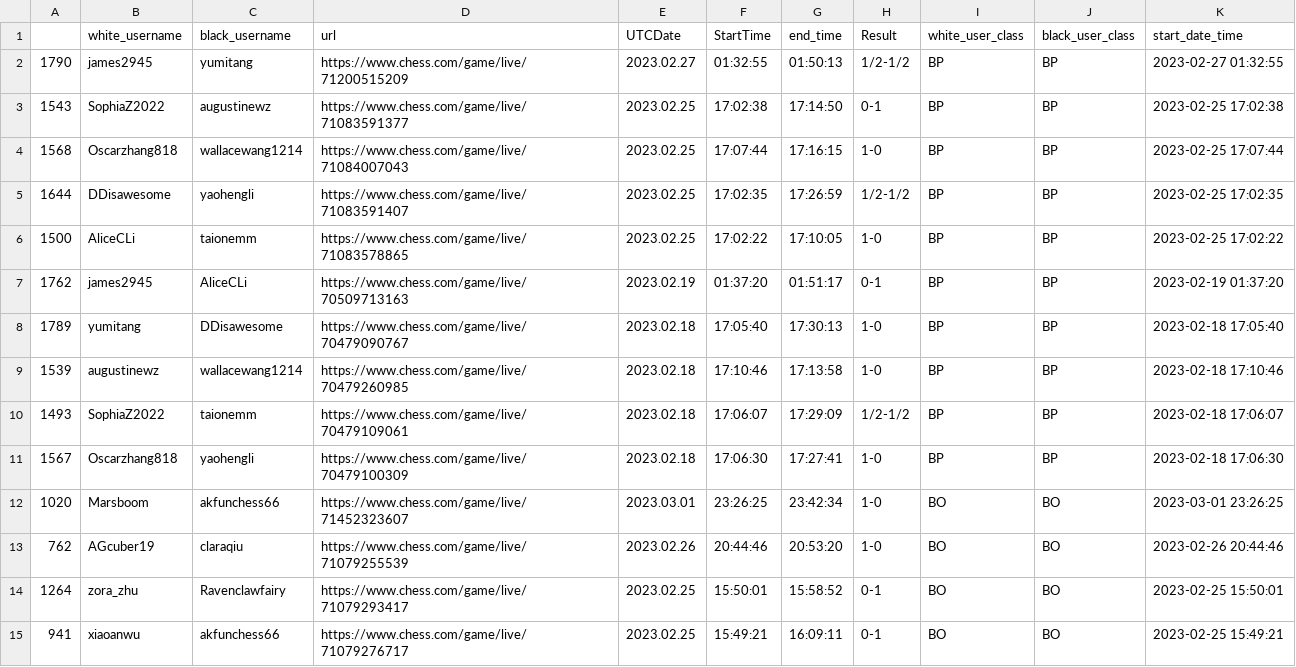
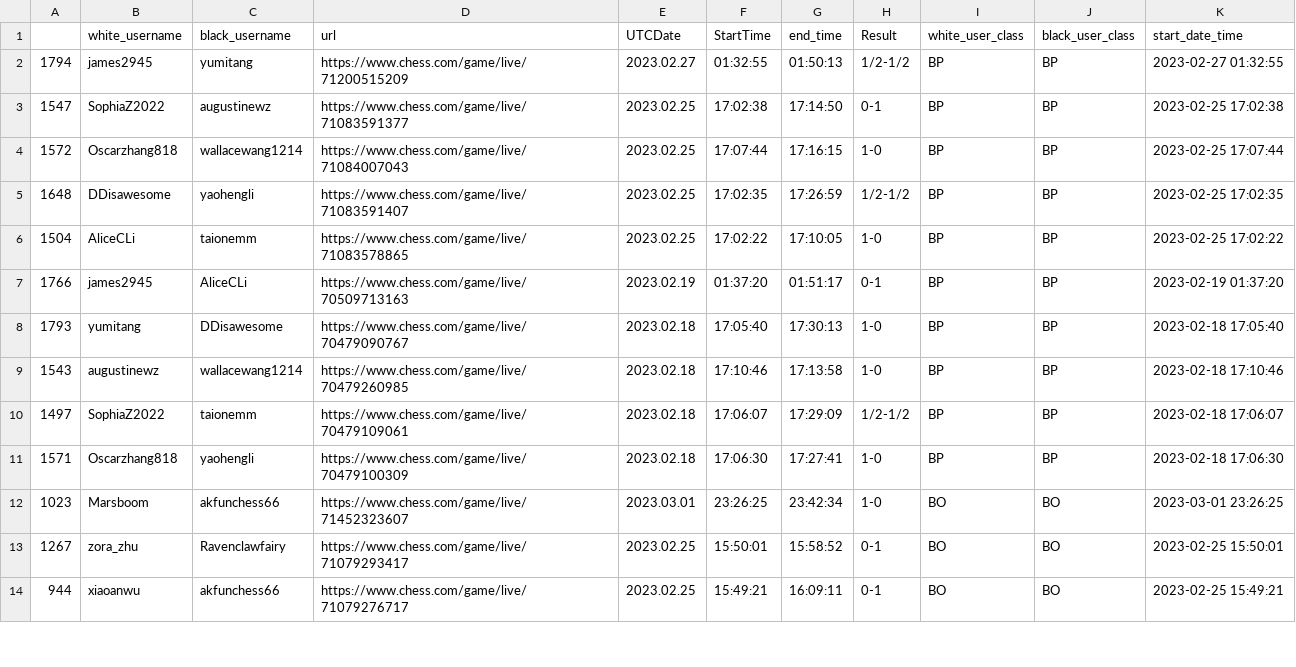
Before and after one commit to thecrossed/chess_player_analytics, a CSV file: game_class.csv, drawn as a sheet; only a part is shown; the diff covers the shown part only.

```diff
--- a/game_class.csv
+++ b/game_class.csv
@@ -1,15 +1,14 @@
 ,white_username,black_username,url,UTCDate,StartTime,end_time,Result,white_user_class,black_user_class,start_date_time
-1790,james2945,yumitang,https://www.chess.com/game/live/71200515209,2023.02.27,01:32:55,01:50:13,1/2-1/2,BP,BP,2023-02-27 01:32:55
-1543,SophiaZ2022,augustinewz,https://www.chess.com/game/live/71083591377,2023.02.25,17:02:38,17:14:50,0-1,BP,BP,2023-02-25 17:02:38
-1568,Oscarzhang818,wallacewang1214,https://www.chess.com/game/live/71084007043,2023.02.25,17:07:44,17:16:15,1-0,BP,BP,2023-02-25 17:07:44
-1644,DDisawesome,yaohengli,https://www.chess.com/game/live/71083591407,2023.02.25,17:02:35,17:26:59,1/2-1/2,BP,BP,2023-02-25 17:02:35
-1500,AliceCLi,taionemm,https://www.chess.com/game/live/71083578865,2023.02.25,17:02:22,17:10:05,1-0,BP,BP,2023-02-25 17:02:22
-1762,james2945,AliceCLi,https://www.chess.com/game/live/70509713163,2023.02.19,01:37:20,01:51:17,0-1,BP,BP,2023-02-19 01:37:20
-1789,yumitang,DDisawesome,https://www.chess.com/game/live/70479090767,2023.02.18,17:05:40,17:30:13,1-0,BP,BP,2023-02-18 17:05:40
-1539,augustinewz,wallacewang1214,https://www.chess.com/game/live/70479260985,2023.02.18,17:10:46,17:13:58,1-0,BP,BP,2023-02-18 17:10:46
-1493,SophiaZ2022,taionemm,https://www.chess.com/game/live/70479109061,2023.02.18,17:06:07,17:29:09,1/2-1/2,BP,BP,2023-02-18 17:06:07
-1567,Oscarzhang818,yaohengli,https://www.chess.com/game/live/70479100309,2023.02.18,17:06:30,17:27:41,1-0,BP,BP,2023-02-18 17:06:30
-1020,Marsboom,akfunchess66,https://www.chess.com/game/live/71452323607,2023.03.01,23:26:25,23:42:34,1-0,BO,BO,2023-03-01 23:26:25
-762,AGcuber19,claraqiu,https://www.chess.com/game/live/71079255539,2023.02.26,20:44:46,20:53:20,1-0,BO,BO,2023-02-26 20:44:46
-1264,zora_zhu,Ravenclawfairy,https://www.chess.com/game/live/71079293417,2023.02.25,15:50:01,15:58:52,0-1,BO,BO,2023-02-25 15:50:01
-941,xiaoanwu,akfunchess66,https://www.chess.com/game/live/71079276717,2023.02.25,15:49:21,16:09:11,0-1,BO,BO,2023-02-25 15:49:21
+1794,james2945,yumitang,https://www.chess.com/game/live/71200515209,2023.02.27,01:32:55,01:50:13,1/2-1/2,BP,BP,2023-02-27 01:32:55
+1547,SophiaZ2022,augustinewz,https://www.chess.com/game/live/71083591377,2023.02.25,17:02:38,17:14:50,0-1,BP,BP,2023-02-25 17:02:38
+1572,Oscarzhang818,wallacewang1214,https://www.chess.com/game/live/71084007043,2023.02.25,17:07:44,17:16:15,1-0,BP,BP,2023-02-25 17:07:44
+1648,DDisawesome,yaohengli,https://www.chess.com/game/live/71083591407,2023.02.25,17:02:35,17:26:59,1/2-1/2,BP,BP,2023-02-25 17:02:35
+1504,AliceCLi,taionemm,https://www.chess.com/game/live/71083578865,2023.02.25,17:02:22,17:10:05,1-0,BP,BP,2023-02-25 17:02:22
+1766,james2945,AliceCLi,https://www.chess.com/game/live/70509713163,2023.02.19,01:37:20,01:51:17,0-1,BP,BP,2023-02-19 01:37:20
+1793,yumitang,DDisawesome,https://www.chess.com/game/live/70479090767,2023.02.18,17:05:40,17:30:13,1-0,BP,BP,2023-02-18 17:05:40
+1543,augustinewz,wallacewang1214,https://www.chess.com/game/live/70479260985,2023.02.18,17:10:46,17:13:58,1-0,BP,BP,2023-02-18 17:10:46
+1497,SophiaZ2022,taionemm,https://www.chess.com/game/live/70479109061,2023.02.18,17:06:07,17:29:09,1/2-1/2,BP,BP,2023-02-18 17:06:07
+1571,Oscarzhang818,yaohengli,https://www.chess.com/game/live/70479100309,2023.02.18,17:06:30,17:27:41,1-0,BP,BP,2023-02-18 17:06:30
+1023,Marsboom,akfunchess66,https://www.chess.com/game/live/71452323607,2023.03.01,23:26:25,23:42:34,1-0,BO,BO,2023-03-01 23:26:25
+1267,zora_zhu,Ravenclawfairy,https://www.chess.com/game/live/71079293417,2023.02.25,15:50:01,15:58:52,0-1,BO,BO,2023-02-25 15:50:01
+944,xiaoanwu,akfunchess66,https://www.chess.com/game/live/71079276717,2023.02.25,15:49:21,16:09:11,0-1,BO,BO,2023-02-25 15:49:21
```
Also changed, not shown: 1 added row and 21 edited cells elsewhere in this file, 3 other files.
